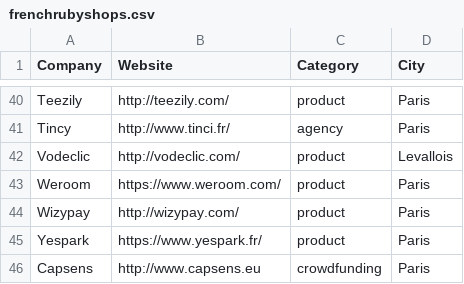
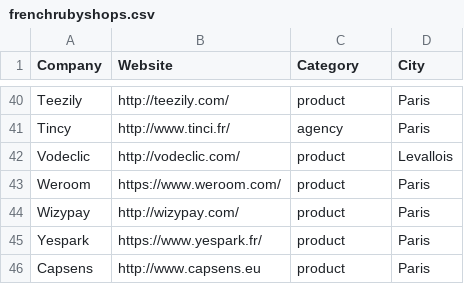
Before and after one commit to ruby-nord/rubyshops, a CSV file: frenchrubyshops.csv, drawn as a sheet; only a part is shown, gaps mark what is left out.

Commit message:
change ok

```diff
--- a/frenchrubyshops.csv
+++ b/frenchrubyshops.csv
@@ -45,2 +45,2 @@ Wizypay,http://wizypay.com/,product,Paris
 Yespark,https://www.yespark.fr/,product,Paris
-Capsens,http://www.capsens.eu,crowdfunding, Paris
+Capsens,http://www.capsens.eu,product,Paris
```
